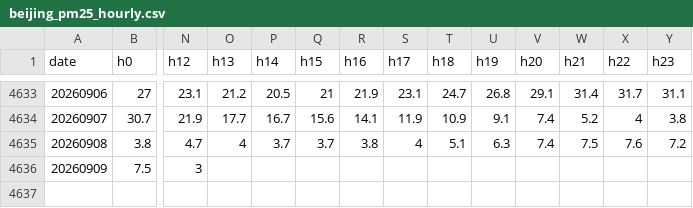
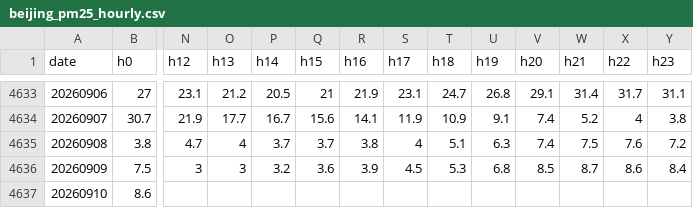
Before and after one commit to picrazy2/london-heat, a CSV file: data/beijing_pm25_hourly.csv, drawn as a sheet; only a part is shown, gaps mark what is left out; rows hold the shown columns only; the diff names each change by its address in the sheet, - before the commit and + after, or states it on an @@ line.

```diff
--- a/data/beijing_pm25_hourly.csv
+++ b/data/beijing_pm25_hourly.csv
-O4636 (h13): (empty)
+O4636 (h13): 3
-P4636 (h14): (empty)
+P4636 (h14): 3.2
-Q4636 (h15): (empty)
+Q4636 (h15): 3.6
-R4636 (h16): (empty)
+R4636 (h16): 3.9
-S4636 (h17): (empty)
+S4636 (h17): 4.5
-T4636 (h18): (empty)
+T4636 (h18): 5.3
-U4636 (h19): (empty)
+U4636 (h19): 6.8
-V4636 (h20): (empty)
+V4636 (h20): 8.5
-W4636 (h21): (empty)
+W4636 (h21): 8.7
-X4636 (h22): (empty)
+X4636 (h22): 8.6
-Y4636 (h23): (empty)
+Y4636 (h23): 8.4
+row 4637: 20260910 | 8.6
```
Also changed, not shown: 3 other files.
